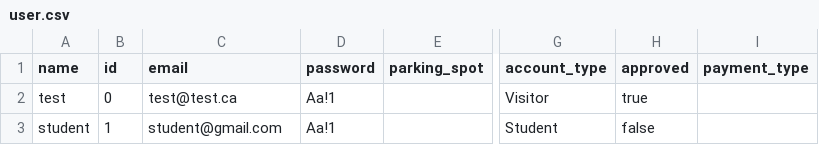
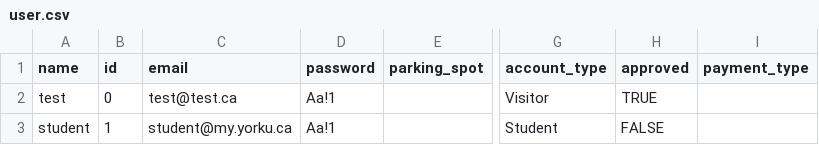
Before and after one commit to suhasid098/yorkuParkingManagement, a CSV file: user.csv, drawn as a sheet; only a part is shown, gaps mark what is left out; the diff names each change by its address in the sheet, - before the commit and + after, or states it on an @@ line.

Commit message:
Implemented manager approval or denial of account registration requests.

```diff
--- a/user.csv
+++ b/user.csv
-H2 (approved): true
+H2 (approved): TRUE
-C3 (email): student@gmail.com
+C3 (email): student@my.yorku.ca
-H3 (approved): false
+H3 (approved): FALSE
```
Also changed, not shown: 5 other files.
